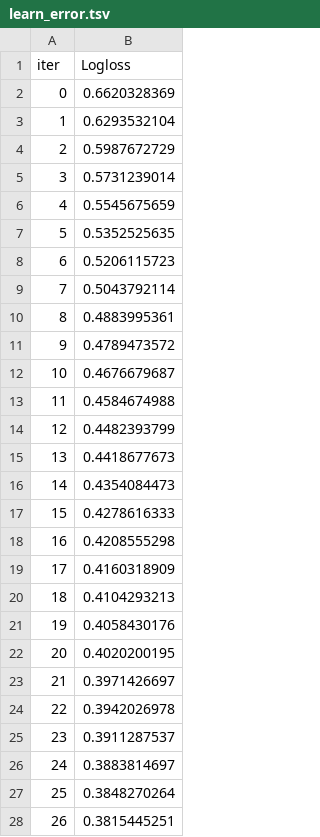
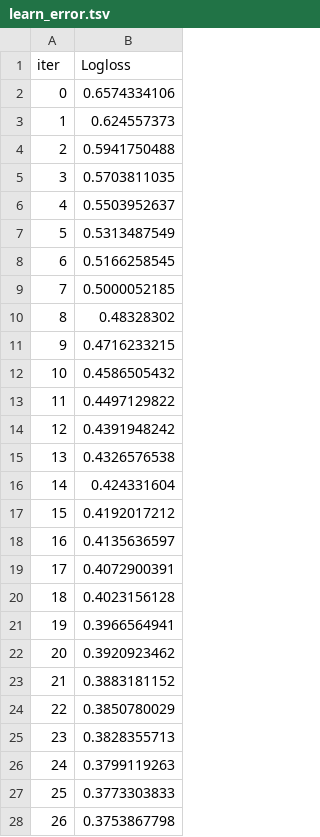
Before and after one commit to Wasima230Sultana/Customer-Churn-Analysis, a TSV file: catboost_info/learn_error.tsv, drawn as a sheet; only a part is shown; the diff covers the shown part only.

```diff
--- a/catboost_info/learn_error.tsv
+++ b/catboost_info/learn_error.tsv
@@ -1,28 +1,28 @@
 iter	Logloss
-0	0.6620328369
-1	0.6293532104
-2	0.5987672729
-3	0.5731239014
-4	0.5545675659
-5	0.5352525635
-6	0.5206115723
-7	0.5043792114
-8	0.4883995361
-9	0.4789473572
-10	0.4676679687
-11	0.4584674988
-12	0.4482393799
-13	0.4418677673
-14	0.4354084473
-15	0.4278616333
-16	0.4208555298
-17	0.4160318909
-18	0.4104293213
-19	0.4058430176
-20	0.4020200195
-21	0.3971426697
-22	0.3942026978
-23	0.3911287537
-24	0.3883814697
-25	0.3848270264
-26	0.3815445251
+0	0.6574334106
+1	0.624557373
+2	0.5941750488
+3	0.5703811035
+4	0.5503952637
+5	0.5313487549
+6	0.5166258545
+7	0.5000052185
+8	0.48328302
+9	0.4716233215
+10	0.4586505432
+11	0.4497129822
+12	0.4391948242
+13	0.4326576538
+14	0.424331604
+15	0.4192017212
+16	0.4135636597
+17	0.4072900391
+18	0.4023156128
+19	0.3966564941
+20	0.3920923462
+21	0.3883181152
+22	0.3850780029
+23	0.3828355713
+24	0.3799119263
+25	0.3773303833
+26	0.3753867798
```
Also changed, not shown: 173 edited cells elsewhere in this file, catboost_info/time_left.tsv, 3 other files.
